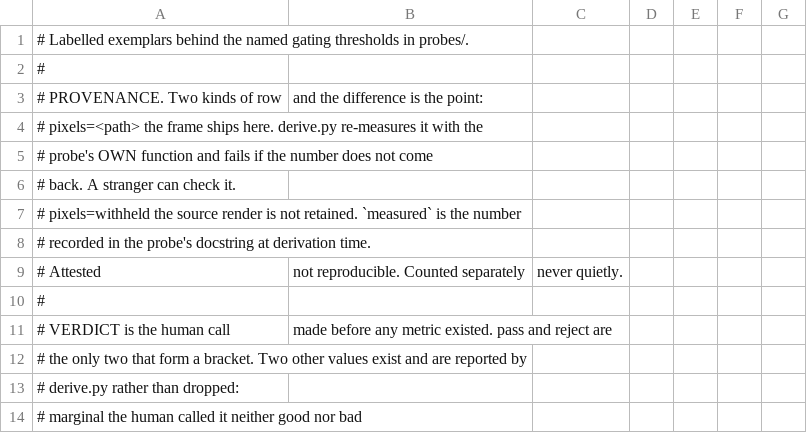
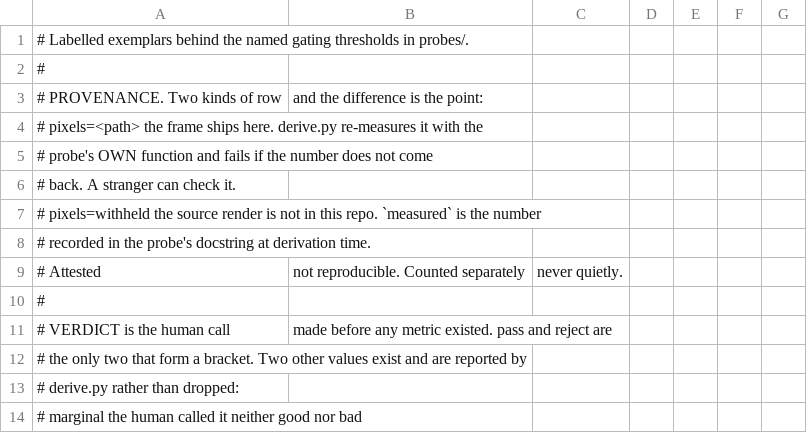
Before and after one commit to jameswniu/autonomous-ads-pipeline-multimodal-evals, a CSV file: evals/labels.csv, drawn as a sheet; only a part is shown.

Commit message:
Say the withheld source renders are not in this repo, not that they were lost
The page, EVALS.md, labels.csv and the last line derive.py prints said the source renders behind 41 of the 48 labelled rows are not retained or that those rows have none. That is wrong for at least two. The human-bakery and smooth-bakery clips are still on my disk, and the coherence probe re-measures them at 0.105 and 0.065 against the labelled 0.106 and 0.065. All four places now say the renders are not in this repository, which holds for every one of the 41.

```diff
--- a/evals/labels.csv
+++ b/evals/labels.csv
@@ -6,3 +6,3 @@
 #                     back. A stranger can check it.
-#   pixels=withheld   the source render is not retained. `measured` is the number
+#   pixels=withheld   the source render is not in this repo. `measured` is the number
 #                     recorded in the probe's docstring at derivation time.
```
Also changed, not shown: 3 other files.
